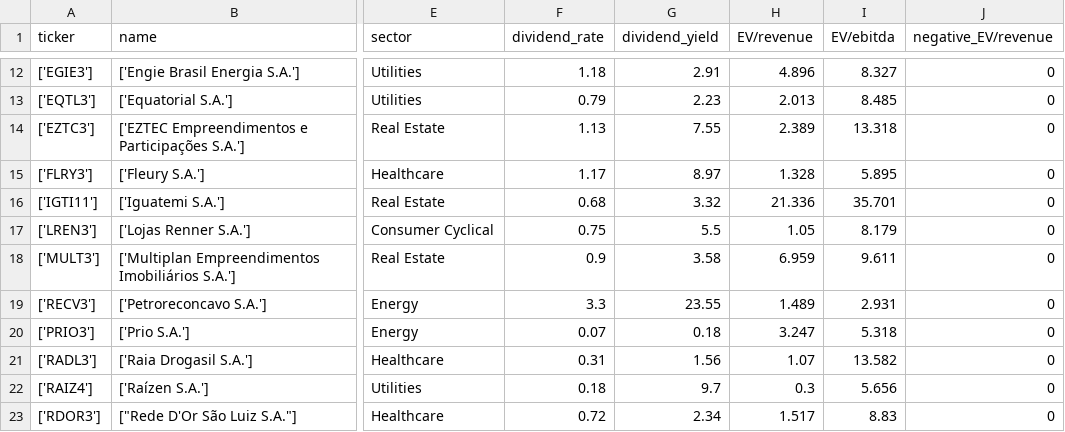
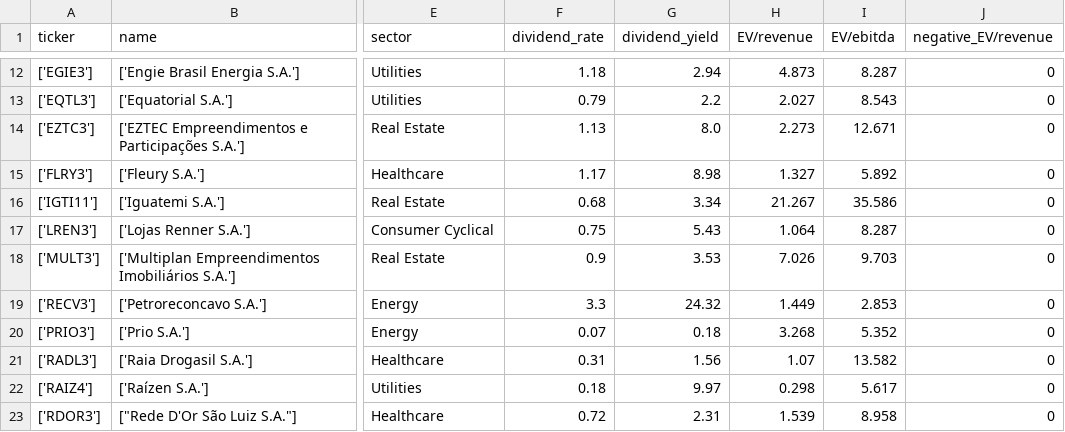
Before and after one commit to joaopaivaa/Stocks-Fundamental-Analysis, a CSV file: stocks_brazil_evaluated.csv, drawn as a sheet; only a part is shown, gaps mark what is left out; the diff covers the shown part only; the diff names each change by its address in the sheet, - before the commit and + after, or states it on an @@ line.

```diff
--- a/stocks_brazil_evaluated.csv
+++ b/stocks_brazil_evaluated.csv
-G12 (dividend_yield): 2.91
+G12 (dividend_yield): 2.94
-H12 (EV/revenue): 4.896
+H12 (EV/revenue): 4.873
-I12 (EV/ebitda): 8.327
+I12 (EV/ebitda): 8.287
-G13 (dividend_yield): 2.23
+G13 (dividend_yield): 2.2
-H13 (EV/revenue): 2.013
+H13 (EV/revenue): 2.027
-I13 (EV/ebitda): 8.485
+I13 (EV/ebitda): 8.543
-G14 (dividend_yield): 7.55
+G14 (dividend_yield): 8.0
-H14 (EV/revenue): 2.389
+H14 (EV/revenue): 2.273
-I14 (EV/ebitda): 13.318
+I14 (EV/ebitda): 12.671
-G15 (dividend_yield): 8.97
+G15 (dividend_yield): 8.98
-H15 (EV/revenue): 1.328
+H15 (EV/revenue): 1.327
-I15 (EV/ebitda): 5.895
+I15 (EV/ebitda): 5.892
-G16 (dividend_yield): 3.32
+G16 (dividend_yield): 3.34
-H16 (EV/revenue): 21.336
+H16 (EV/revenue): 21.267
-I16 (EV/ebitda): 35.701
+I16 (EV/ebitda): 35.586
-G17 (dividend_yield): 5.5
+G17 (dividend_yield): 5.43
-H17 (EV/revenue): 1.05
+H17 (EV/revenue): 1.064
-I17 (EV/ebitda): 8.179
+I17 (EV/ebitda): 8.287
-G18 (dividend_yield): 3.58
+G18 (dividend_yield): 3.53
-H18 (EV/revenue): 6.959
+H18 (EV/revenue): 7.026
-I18 (EV/ebitda): 9.611
+I18 (EV/ebitda): 9.703
-G19 (dividend_yield): 23.55
+G19 (dividend_yield): 24.32
-H19 (EV/revenue): 1.489
+H19 (EV/revenue): 1.449
-I19 (EV/ebitda): 2.931
+I19 (EV/ebitda): 2.853
-H20 (EV/revenue): 3.247
+H20 (EV/revenue): 3.268
-I20 (EV/ebitda): 5.318
+I20 (EV/ebitda): 5.352
-G22 (dividend_yield): 9.7
+G22 (dividend_yield): 9.97
-H22 (EV/revenue): 0.3
+H22 (EV/revenue): 0.298
-I22 (EV/ebitda): 5.656
+I22 (EV/ebitda): 5.617
-G23 (dividend_yield): 2.34
+G23 (dividend_yield): 2.31
-H23 (EV/revenue): 1.517
+H23 (EV/revenue): 1.539
-I23 (EV/ebitda): 8.83
+I23 (EV/ebitda): 8.958
```
Also changed, not shown: 54 edited cells elsewhere in this file, stocks_brazil_grades.csv, stocks_df_usa.csv, 2 other files.
